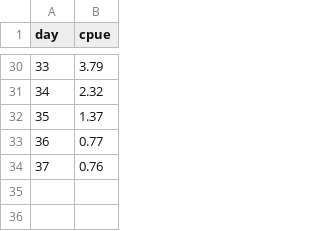
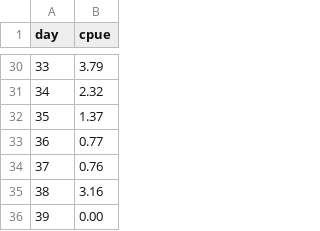
Before and after one commit to yukon-forecasting/2023-forecast, a CSV file: data/be_drift.csv, drawn as a sheet; only a part is shown, gaps mark what is left out.

```diff
--- a/data/be_drift.csv
+++ b/data/be_drift.csv
@@ -34 +34,3 @@ day,cpue
 37,0.76
+38,3.16
+39,0.00
```
Also changed, not shown: daily-forecast/output/estimated.csv, 3 other files.
